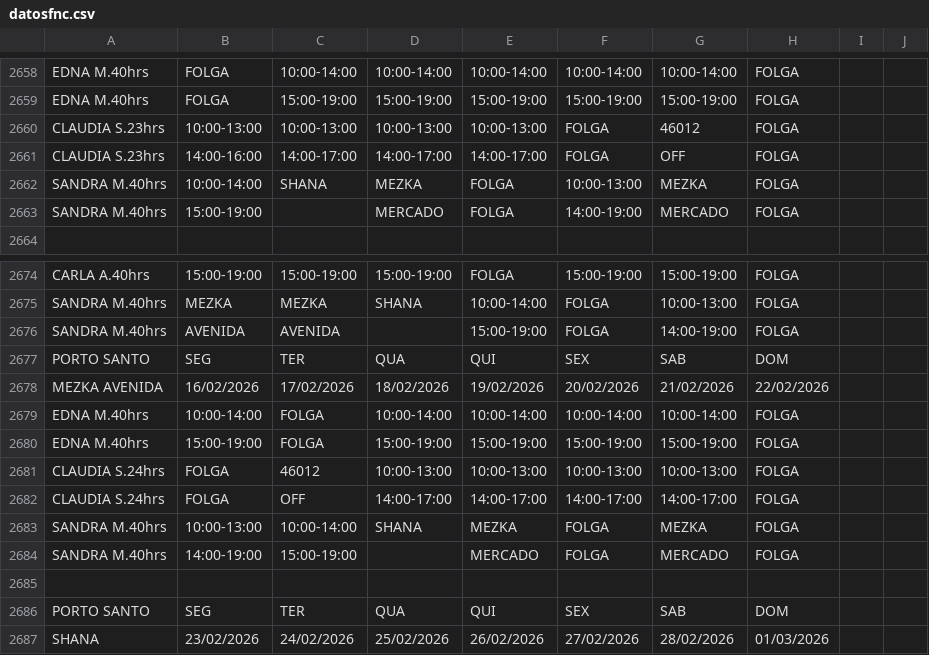
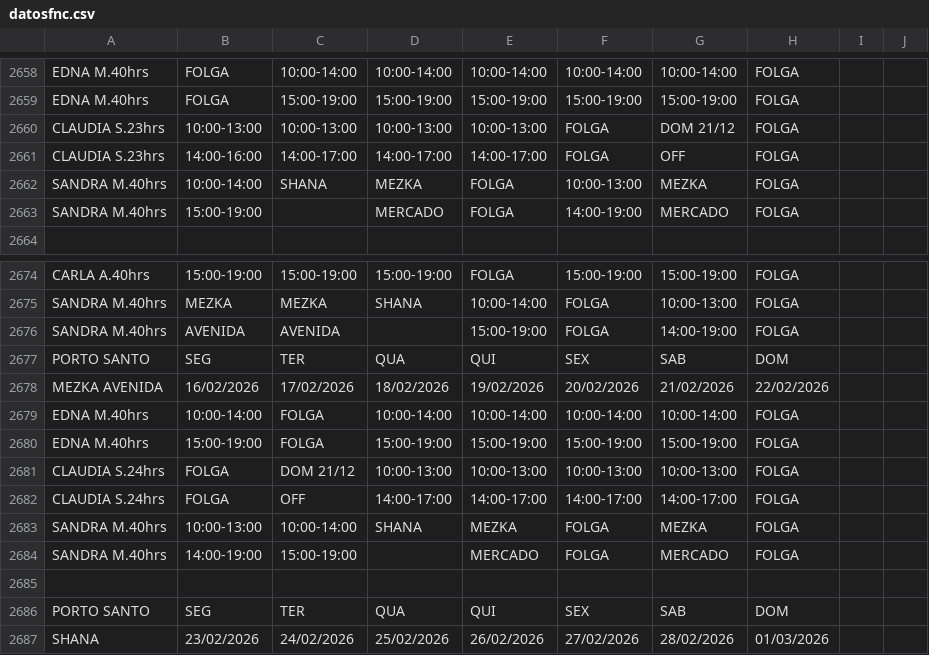
Before and after one commit to wakzome/Wakzome, a CSV file: datosfnc.csv, drawn as a sheet; only a part is shown, gaps mark what is left out.

Commit message:
Add files via upload

```diff
--- a/datosfnc.csv
+++ b/datosfnc.csv
@@ -2659,3 +2659,3 @@ EDNA M.40hrs,FOLGA,10:00-14:00,10:00-14:00,10:00-14:00,10:00-14:00,10:00-14:00,F
 EDNA M.40hrs,FOLGA,15:00-19:00,15:00-19:00,15:00-19:00,15:00-19:00,15:00-19:00,FOLGA
-CLAUDIA S.23hrs,10:00-13:00,10:00-13:00,10:00-13:00,10:00-13:00,FOLGA,46012,FOLGA
+CLAUDIA S.23hrs,10:00-13:00,10:00-13:00,10:00-13:00,10:00-13:00,FOLGA,DOM 21/12,FOLGA
 CLAUDIA S.23hrs,14:00-16:00,14:00-17:00,14:00-17:00,14:00-17:00,FOLGA,OFF,FOLGA
@@ -2680,3 +2680,3 @@ EDNA M.40hrs,10:00-14:00,FOLGA,10:00-14:00,10:00-14:00,10:00-14:00,10:00-14:00,F
 EDNA M.40hrs,15:00-19:00,FOLGA,15:00-19:00,15:00-19:00,15:00-19:00,15:00-19:00,FOLGA
-CLAUDIA S.24hrs,FOLGA,46012,10:00-13:00,10:00-13:00,10:00-13:00,10:00-13:00,FOLGA
+CLAUDIA S.24hrs,FOLGA,DOM 21/12,10:00-13:00,10:00-13:00,10:00-13:00,10:00-13:00,FOLGA
 CLAUDIA S.24hrs,FOLGA,OFF,14:00-17:00,14:00-17:00,14:00-17:00,14:00-17:00,FOLGA
```
